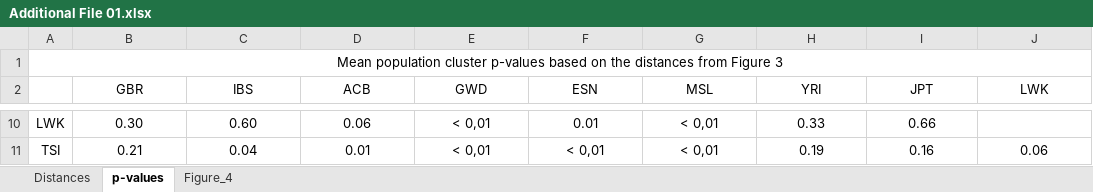
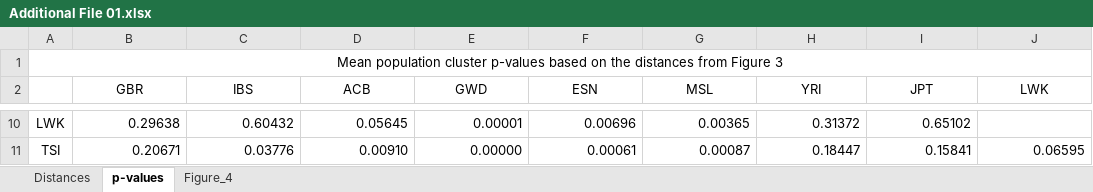
Before and after one commit to mgborges/DepthVariation, an Excel workbook: Additional File 01.xlsx, sheet p-values, drawn as a sheet; only a part is shown, gaps mark what is left out; values as stored, in another font and other column widths than the file's, no borders; the diff covers the shown part only; the diff names each change by its address in the sheet, - before the commit and + after, or states it on an @@ line.

Commit message:
Adjusted p-values

```diff
--- a/Additional File 01.xlsx (sheet p-values)
+++ b/Additional File 01.xlsx (sheet p-values)
-B10 (GBR): 0.30
+B10 (GBR): 0.29638
-B10:I10 alignment: center
+B10:I10 alignment: right
-C10 (IBS): 0.60
+C10 (IBS): 0.60432
-D10 (ACB): 0.06
+D10 (ACB): 0.05645
-E10 (GWD): < 0,01
+E10 (GWD): 0.00001
-F10 (ESN): 0.01
+F10 (ESN): 0.00696
-G10 (MSL): < 0,01
+G10 (MSL): 0.00365
-H10 (YRI): 0.33
+H10 (YRI): 0.31372
-I10 (JPT): 0.66
+I10 (JPT): 0.65102
-B11 (GBR): 0.21
+B11 (GBR): 0.20671
-B11:J11 alignment: center
+B11:J11 alignment: right
-C11 (IBS): 0.04
+C11 (IBS): 0.03776
-D11 (ACB): 0.01
+D11 (ACB): 0.00910
-E11 (GWD): < 0,01
+E11 (GWD): 0.00000
-F11 (ESN): < 0,01
+F11 (ESN): 0.00061
-G11 (MSL): < 0,01
+G11 (MSL): 0.00087
-H11 (YRI): 0.19
+H11 (YRI): 0.18447
-I11 (JPT): 0.16
+I11 (JPT): 0.15841
-J11 (LWK): 0.06
+J11 (LWK): 0.06595
```
Also changed, not shown: 28 edited cells and cell formats elsewhere in this sheet, charts or pictures.
